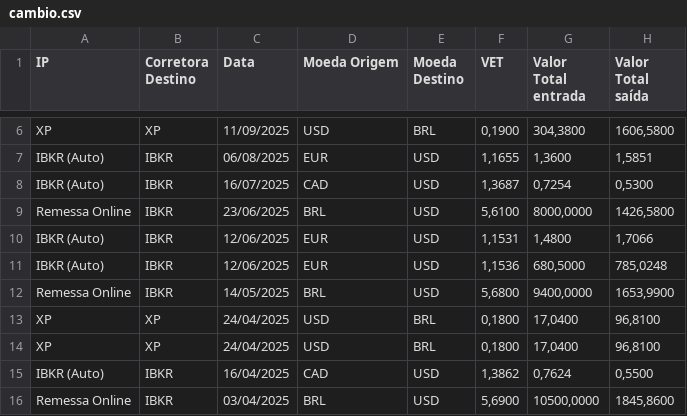
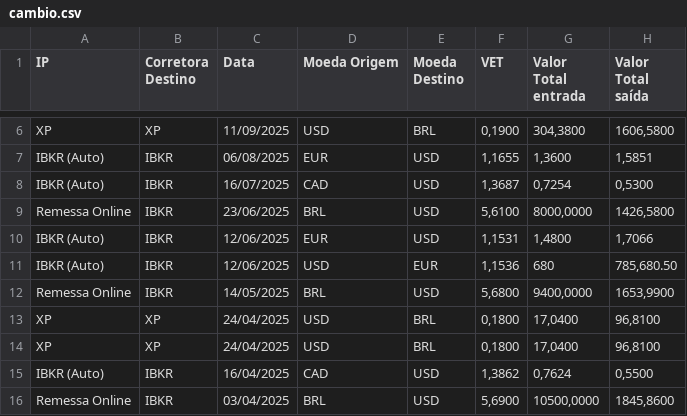
Before and after one commit to barrowsbr/Meus-investimentos-dev, a CSV file: dash/Dash/cambio.csv, drawn as a sheet; only a part is shown, gaps mark what is left out.

Commit message:
Atualizar o cambio.csv

```diff
--- a/dash/Dash/cambio.csv
+++ b/dash/Dash/cambio.csv
@@ -10,3 +10,3 @@ Remessa Online;IBKR;23/06/2025;BRL;USD;5,6100;8000,0000;1426,5800
 IBKR (Auto);IBKR;12/06/2025;EUR;USD;1,1531;1,4800;1,7066
-IBKR (Auto);IBKR;12/06/2025;EUR;USD;1,1536;680,5000;785,0248
+IBKR (Auto);IBKR;12/06/2025;USD;EUR;1,1536;680;785,680.50
 Remessa Online;IBKR;14/05/2025;BRL;USD;5,6800;9400,0000;1653,9900
```
